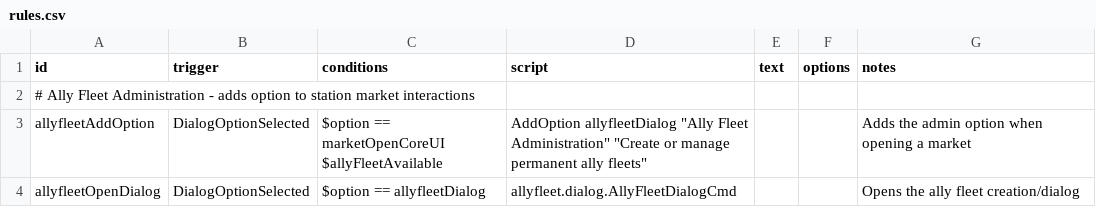
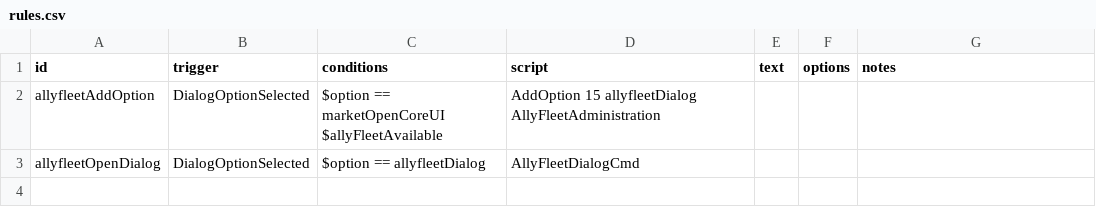
Before and after one commit to jtlane16/Starsector-AllyFleet, a CSV file: data/campaign/rules.csv, drawn as a sheet.

Commit message:
fix: correct rules.csv parsing crash, relocate dialog cmd to rulecmd package
- AddOption requires order number as first parameter (was missing)
- AllyFleetDialogCmd moved to com.fs.starfarer.api.impl.campaign.rulecmd
  package so the rules engine can find it by class name
- Remove empty quoted strings from CSV fields to avoid parse errors
- Compile-verified: 16 classes produced

```diff
--- a/data/campaign/rules.csv
+++ b/data/campaign/rules.csv
@@ -1,5 +1,4 @@
 id,trigger,conditions,script,text,options,notes
-# Ally Fleet Administration - adds option to station market interactions
-allyfleetAddOption,DialogOptionSelected,"$option == marketOpenCoreUI
-$allyFleetAvailable","AddOption allyfleetDialog ""Ally Fleet Administration"" ""Create or manage permanent ally fleets""","",,Adds the admin option when opening a market
-allyfleetOpenDialog,DialogOptionSelected,"$option == allyfleetDialog","allyfleet.dialog.AllyFleetDialogCmd","","",Opens the ally fleet creation/dialog
+allyfleetAddOption,DialogOptionSelected,"$option == marketOpenCoreUI
+$allyFleetAvailable","AddOption 15 allyfleetDialog AllyFleetAdministration",,,
+allyfleetOpenDialog,DialogOptionSelected,$option == allyfleetDialog,AllyFleetDialogCmd,,,
```
Also changed, not shown: 2 other files.
